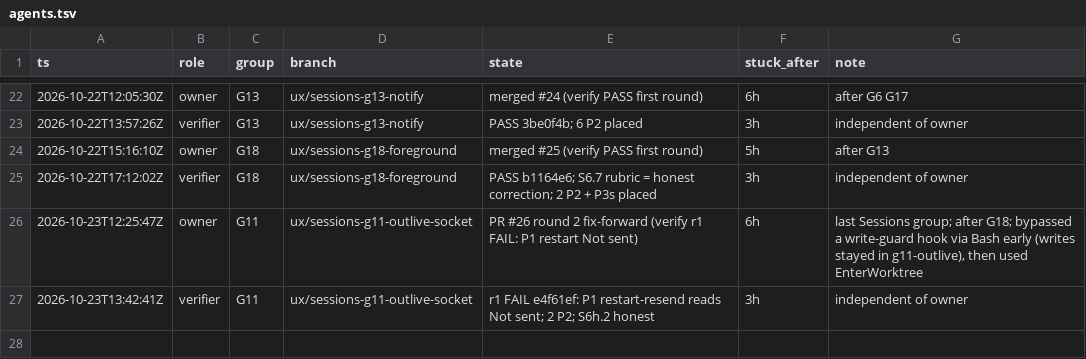
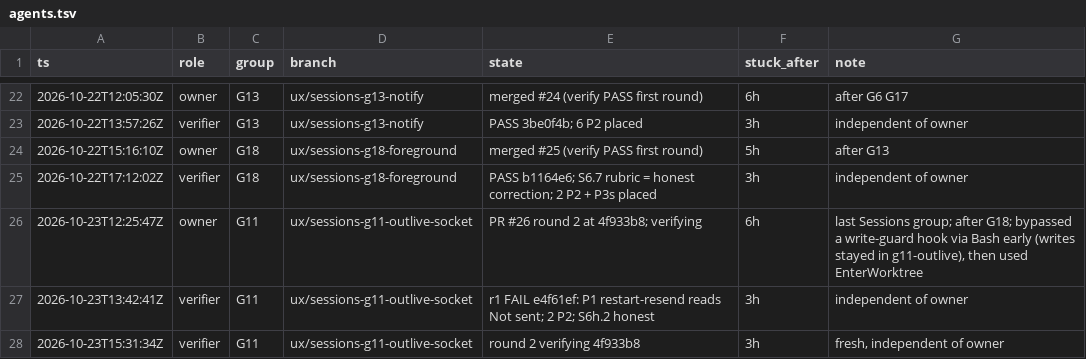
Before and after one commit to IamP5/claudio-bot, a TSV file: docs/ux-program/agents.tsv, drawn as a sheet; only a part is shown, gaps mark what is left out.

```diff
--- a/docs/ux-program/agents.tsv
+++ b/docs/ux-program/agents.tsv
@@ -25,3 +25,4 @@ ts	role	group	branch	state	stuck_after	note
 2026-10-22T17:12:02Z	verifier	G18	ux/sessions-g18-foreground	PASS b1164e6; S6.7 rubric = honest correction; 2 P2 + P3s placed	3h	independent of owner
-2026-10-23T12:25:47Z	owner	G11	ux/sessions-g11-outlive-socket	PR #26 round 2 fix-forward (verify r1 FAIL: P1 restart Not sent)	6h	last Sessions group; after G18; bypassed a write-guard hook via Bash early (writes stayed in g11-outlive), then used EnterWorktree
+2026-10-23T12:25:47Z	owner	G11	ux/sessions-g11-outlive-socket	PR #26 round 2 at 4f933b8; verifying	6h	last Sessions group; after G18; bypassed a write-guard hook via Bash early (writes stayed in g11-outlive), then used EnterWorktree
 2026-10-23T13:42:41Z	verifier	G11	ux/sessions-g11-outlive-socket	r1 FAIL e4f61ef: P1 restart-resend reads Not sent; 2 P2; S6h.2 honest	3h	independent of owner
+2026-10-23T15:31:34Z	verifier	G11	ux/sessions-g11-outlive-socket	round 2 verifying 4f933b8	3h	fresh, independent of owner
```
Also changed, not shown: docs/ux-program/decisions.tsv, 1 other file.
